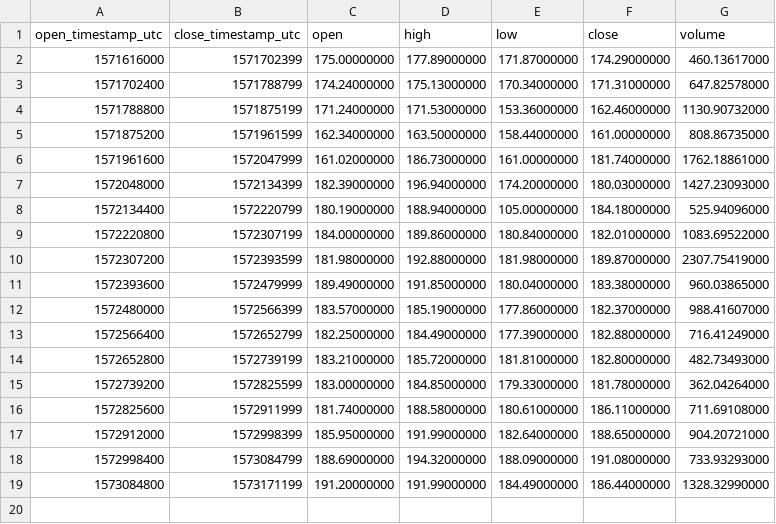
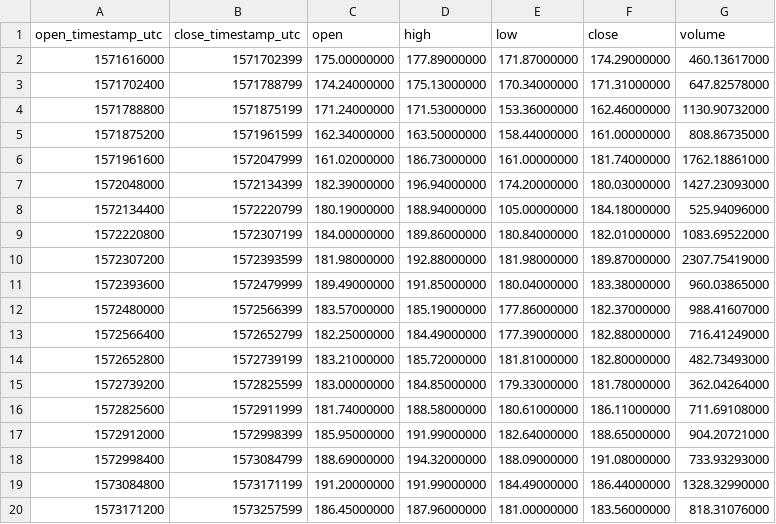
Before and after one commit to cryptobigbro/binance-ETHBUSD, a CSV file: binance-ETHBUSD-1d.csv, drawn as a sheet.

```diff
--- a/binance-ETHBUSD-1d.csv
+++ b/binance-ETHBUSD-1d.csv
@@ -19 +19,2 @@ open_timestamp_utc,close_timestamp_utc,open,high,low,close,volume
 1573084800,1573171199,191.20000000,191.99000000,184.49000000,186.44000000,1328.32990000
+1573171200,1573257599,186.45000000,187.96000000,181.00000000,183.56000000,818.31076000
```
Also changed, not shown: binance-ETHBUSD-1h.csv, 1 other file.
